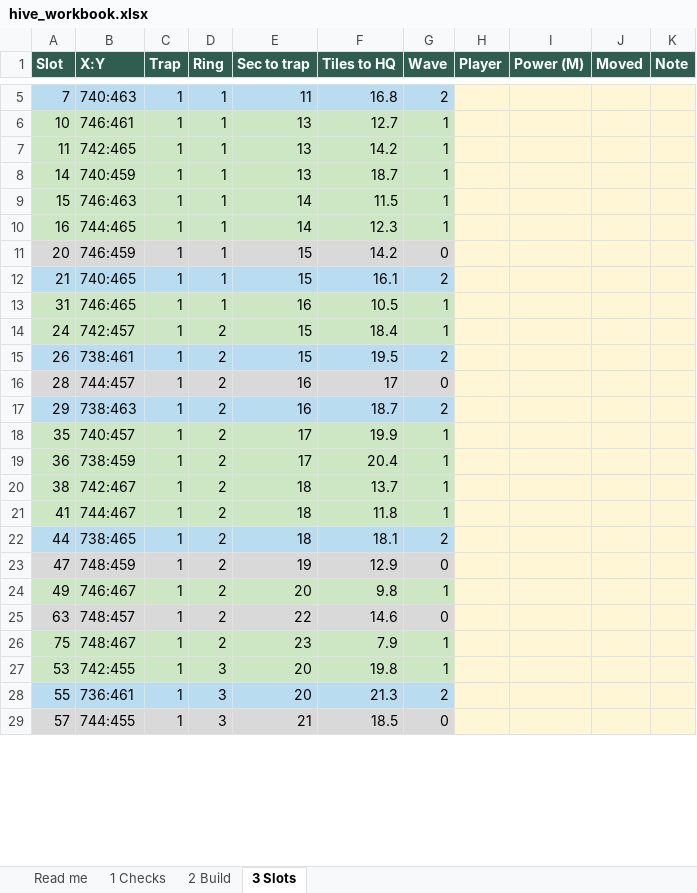
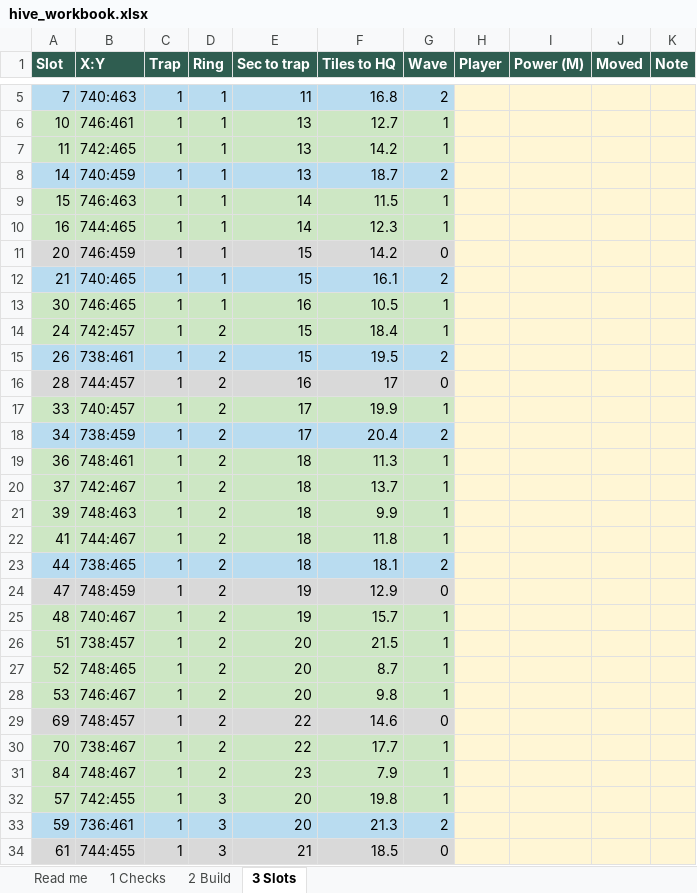
Before and after one commit to MarsmanKingshot/gld-hive-2408, an Excel workbook: hive_workbook.xlsx, sheet 3 Slots, drawn as a sheet; only a part is shown, gaps mark what is left out; values as stored, in another font and other column widths than the file's, no borders; removed rows and columns are numbered as before the commit, all else as after; the diff covers the shown part only; the diff names each change by its address in the sheet, - before the commit and + after, or states it on an @@ line.

```diff
--- a/hive_workbook.xlsx (sheet 3 Slots)
+++ b/hive_workbook.xlsx (sheet 3 Slots)
-A8:G8 fill: #CDE7C4
+A8:G8 fill: #B9DCF0
-G8 (Wave): 1
+G8 (Wave): 2
-A13 (Slot): 31
+A13 (Slot): 30
-row 17: 29 | 738:463 | 1 | 2 | 16 | 18.7 | 2
-A17 (Slot): 35
+A17 (Slot): 33
+row 18: 34 | 738:459 | 1 | 2 | 17 | 20.4 | 2
-B19 (X:Y): 738:459
+B19 (X:Y): 748:461
-E19 (Sec to trap): 17
+E19 (Sec to trap): 18
-F19 (Tiles to HQ): 20.4
+F19 (Tiles to HQ): 11.3
-A20 (Slot): 38
+A20 (Slot): 37
+row 21: 39 | 748:463 | 1 | 2 | 18 | 9.9 | 1
+row 25: 48 | 740:467 | 1 | 2 | 19 | 15.7 | 1
+row 26: 51 | 738:457 | 1 | 2 | 20 | 21.5 | 1
+row 27: 52 | 748:465 | 1 | 2 | 20 | 8.7 | 1
-A28 (Slot): 49
+A28 (Slot): 53
-A29 (Slot): 63
+A29 (Slot): 69
+row 30: 70 | 738:467 | 1 | 2 | 22 | 17.7 | 1
-A31 (Slot): 75
+A31 (Slot): 84
-A32 (Slot): 53
+A32 (Slot): 57
-A33 (Slot): 55
+A33 (Slot): 59
-A34 (Slot): 57
+A34 (Slot): 61
```
Also changed, not shown: 6 added rows, 11 removed rows, 57 edited cells and cell formats elsewhere in this sheet, sheet 2 Build, 3 other files.
